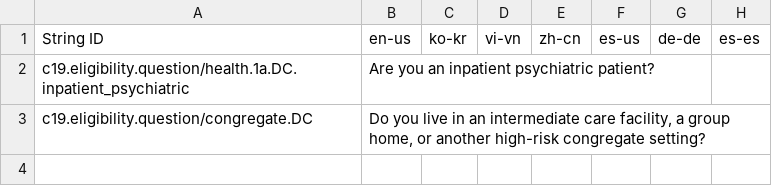
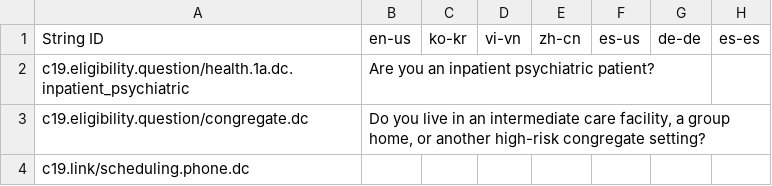
Before and after one commit to microsoft/covid-vaccine-bot, a CSV file: packages/plans/data/policies/district_of_columbia/district_of_columbia.csv, drawn as a sheet; only a part is shown; rows hold the shown columns only; the diff names each change by its address in the sheet, - before the commit and + after, or states it on an @@ line.

Commit message:
auto file update

```diff
--- a/packages/plans/data/policies/district_of_columbia/district_of_columbia.csv
+++ b/packages/plans/data/policies/district_of_columbia/district_of_columbia.csv
-A2: c19.eligibility.question/health.1a.DC.inpatient_psychiatric
+A2: c19.eligibility.question/health.1a.dc.inpatient_psychiatric
-A3: c19.eligibility.question/congregate.DC
+A3: c19.eligibility.question/congregate.dc
+row 4: c19.link/scheduling.phone.dc
```
